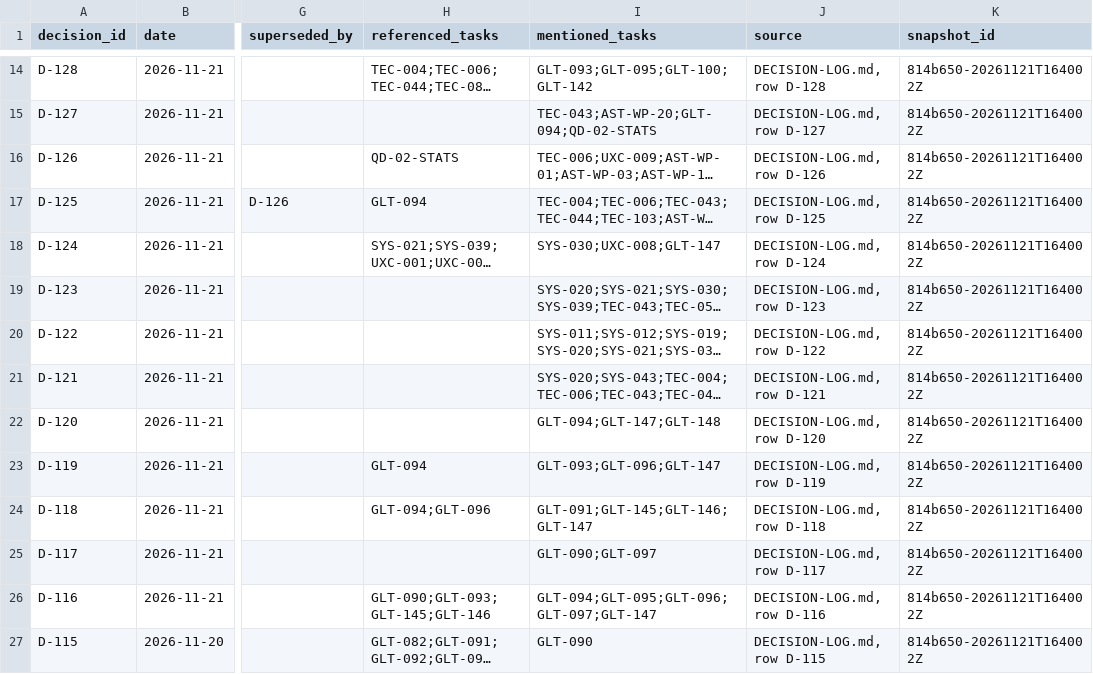
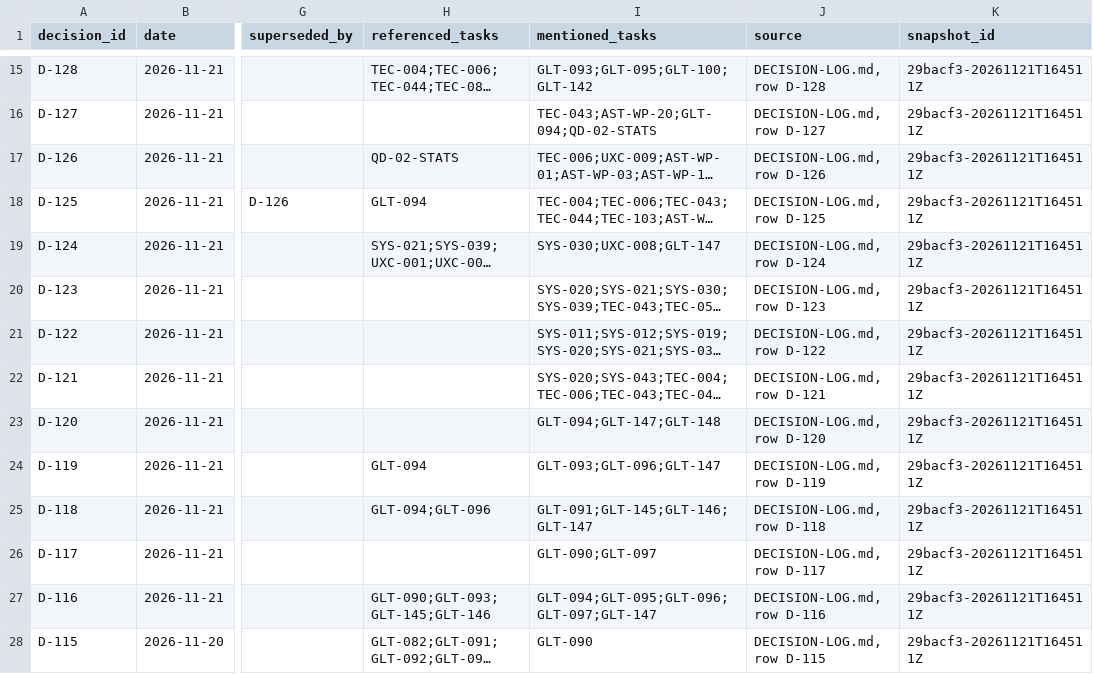
Before and after one commit to ksatriadipo/idle-space-courier-dashboard, a CSV file: data/decisions.csv, drawn as a sheet; only a part is shown, gaps mark what is left out; long unchanged cells end in …; addresses are those after the commit; the diff covers the shown part only; the diff names each change by its address in the sheet, - before the commit and + after, or states it on an @@ line.

```diff
--- a/data/decisions.csv
+++ b/data/decisions.csv
-K15:K28 (snapshot_id): 814b650-20261121T164002Z
+K15:K28 (snapshot_id): 29bacf3-20261121T164511Z
```
Also changed, not shown: 1 added row and 110 edited cells elsewhere in this file, data/runs.csv, data/schedule.csv, 5 other files.
